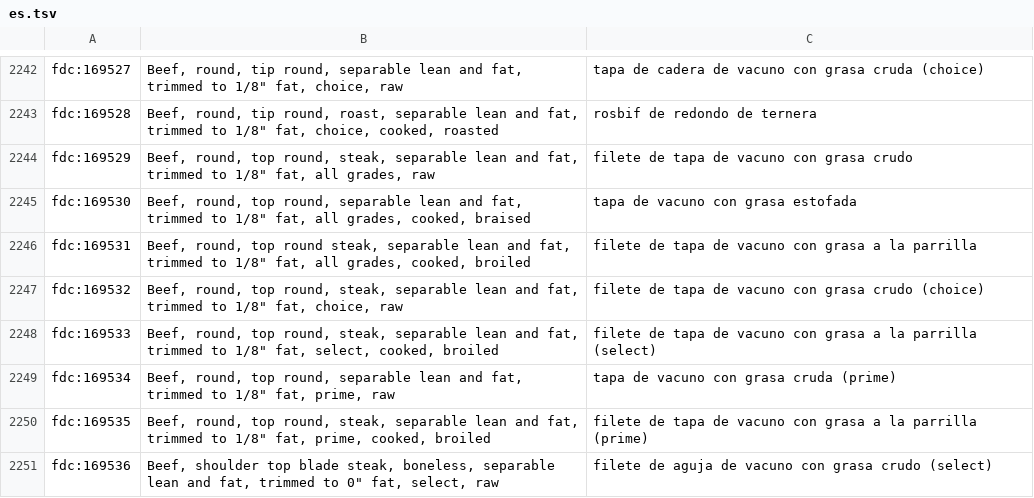
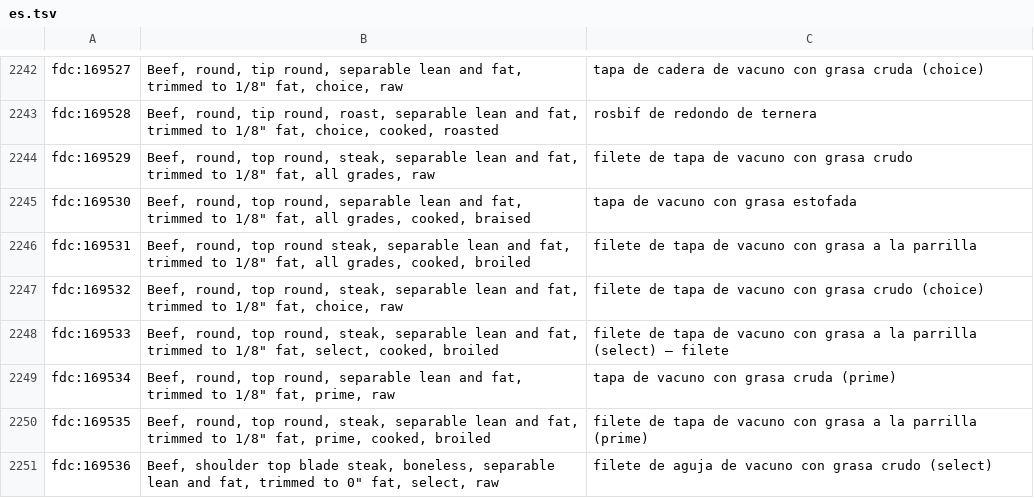
Before and after one commit to eait-fit/fooddb, a TSV file: data/names/mt/es.tsv, drawn as a sheet; only a part is shown, gaps mark what is left out; the diff covers the shown part only.

```diff
--- a/data/names/mt/es.tsv
+++ b/data/names/mt/es.tsv
@@ -2247,3 +2247,3 @@ fdc:169531	Beef, round, top round steak, separable lean and fat, trimmed to 1/8"
 fdc:169532	Beef, round, top round, steak, separable lean and fat, trimmed to 1/8" fat, choice, raw	filete de tapa de vacuno con grasa crudo (choice)
-fdc:169533	Beef, round, top round, steak, separable lean and fat, trimmed to 1/8" fat, select, cooked, broiled	filete de tapa de vacuno con grasa a la parrilla (select)
+fdc:169533	Beef, round, top round, steak, separable lean and fat, trimmed to 1/8" fat, select, cooked, broiled	filete de tapa de vacuno con grasa a la parrilla (select) — filete
 fdc:169534	Beef, round, top round, separable lean and fat, trimmed to 1/8" fat, prime, raw	tapa de vacuno con grasa cruda (prime)
```
Also changed, not shown: 59 edited cells elsewhere in this file, data/names/mt/ru.tsv.
